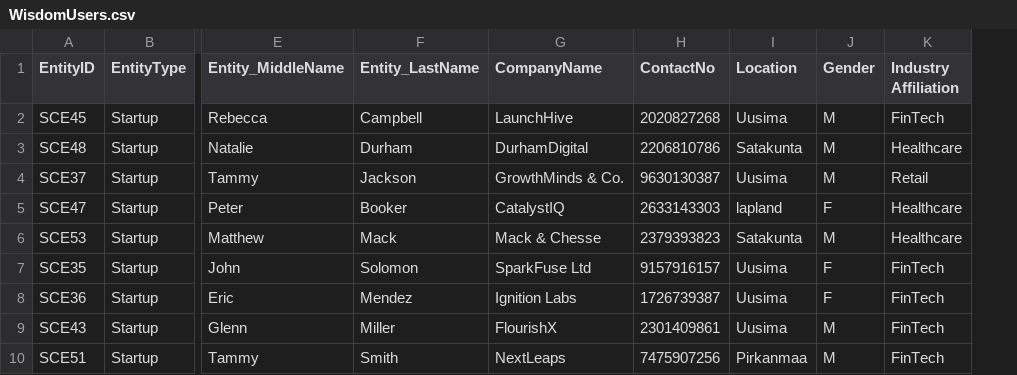
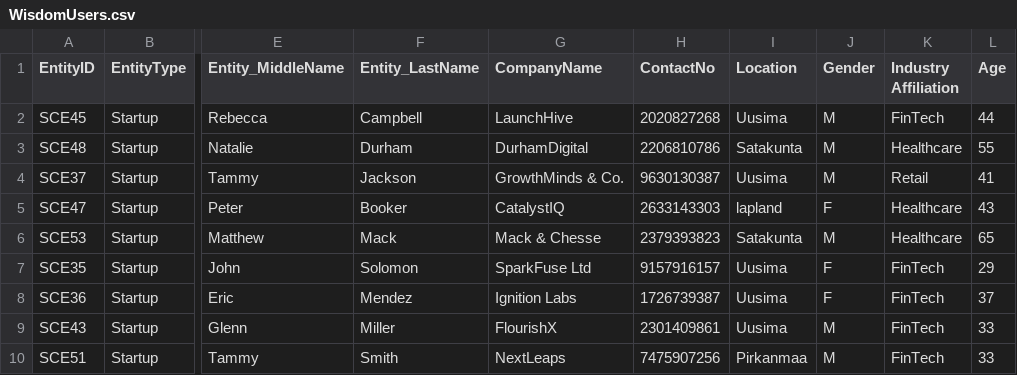
Before and after one commit to Armadilo95/HostedDatasets, a CSV file: DummyData/WisdomUsers.csv, drawn as a sheet; only a part is shown, gaps mark what is left out; the diff names each change by its address in the sheet, - before the commit and + after, or states it on an @@ line.

Commit message:
Update WisdomUsers.csv

```diff
--- a/DummyData/WisdomUsers.csv
+++ b/DummyData/WisdomUsers.csv
+column L (Age), rows 2-10: 44 | 55 | 41 | 43 | 65 | 29 | 37 | 33 | 33
```
